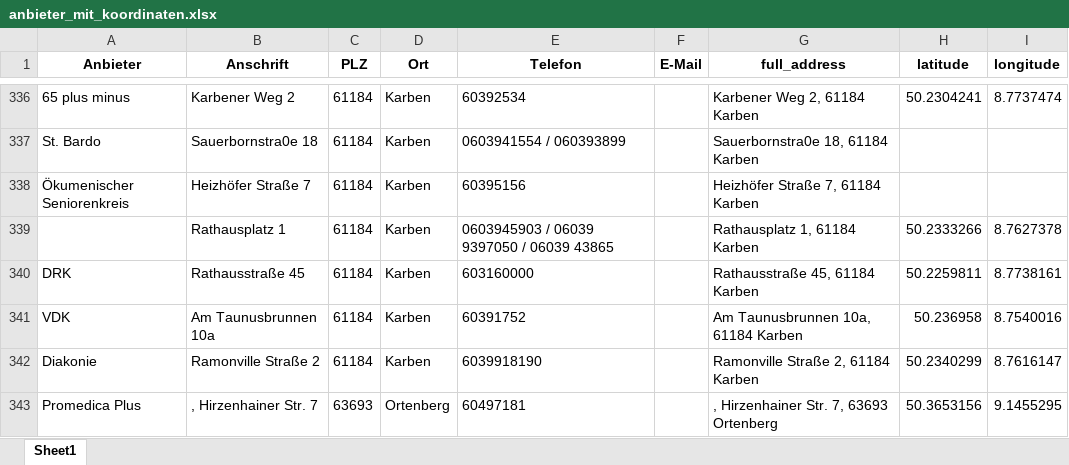
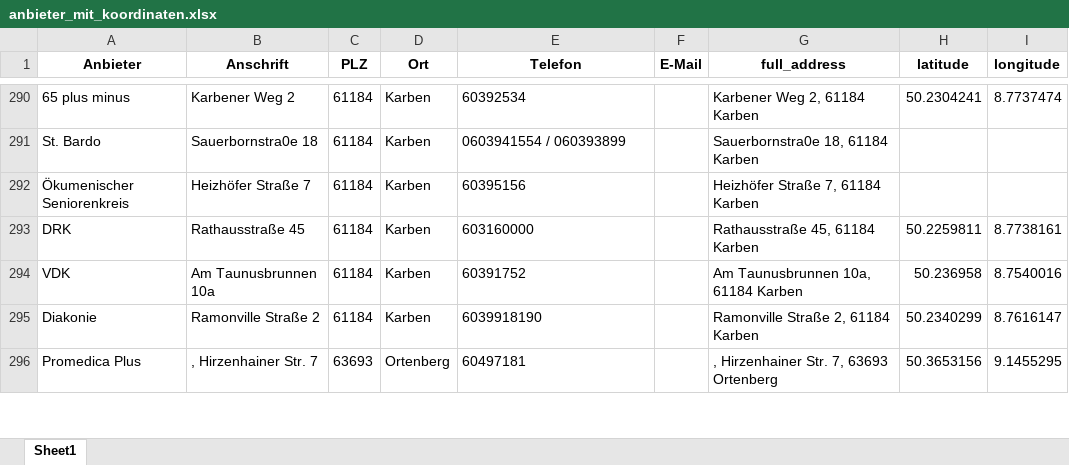
Before and after one commit to Vlad-Gordienko/daten-scripts, an Excel workbook: result/anbieter_mit_koordinaten.xlsx, sheet Sheet1, drawn as a sheet; only a part is shown, gaps mark what is left out; values as stored, in another font and other column widths than the file's, no borders; the diff covers the shown part only; the diff names each change by its address in the sheet, - before the commit and + after, or states it on an @@ line.

```diff
--- a/result/anbieter_mit_koordinaten.xlsx (sheet Sheet1)
+++ b/result/anbieter_mit_koordinaten.xlsx (sheet Sheet1)
-row 339:  | Rathausplatz 1 | 61184 | Karben | 0603945903 / 06039 9397050 / 06039 43865 |  | Rathausplatz 1, 61184 Karben | 50.2333266 | 8.7627378
```
Also changed, not shown: 48 removed rows and 22 edited cells elsewhere in this sheet, 2 other files.
